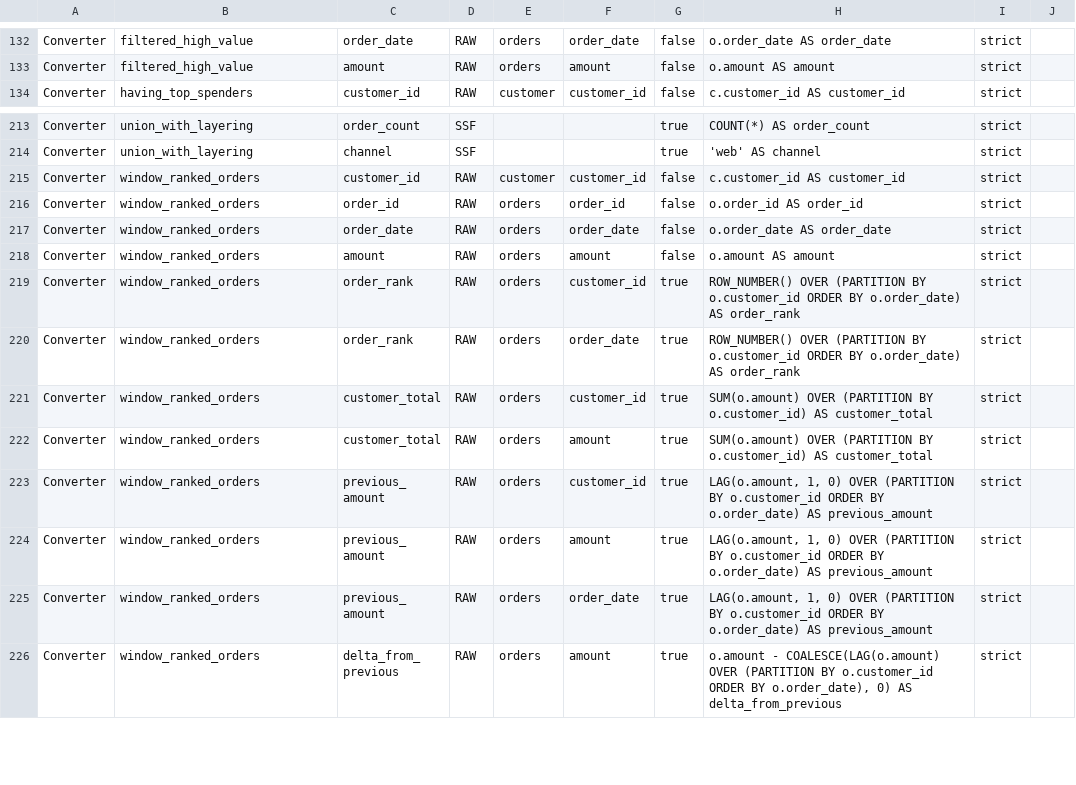
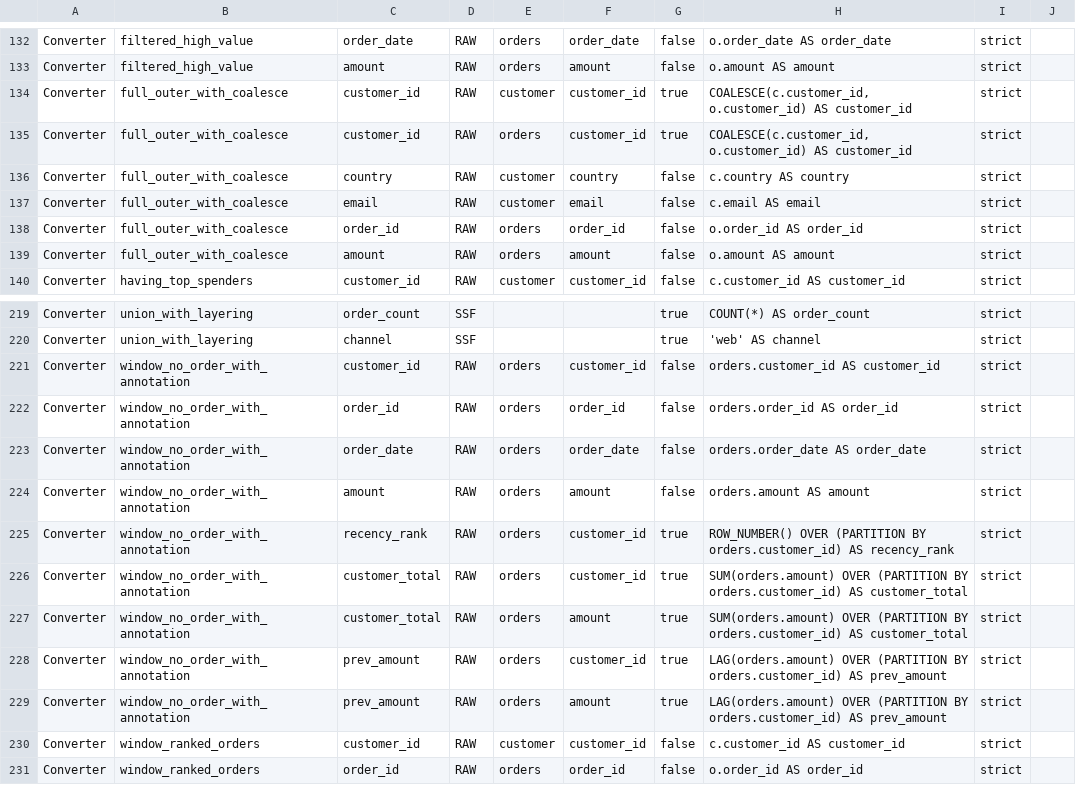
Before and after one commit to jacovanderlaan/mdde-demo, a CSV file: examples/sql_process/expected_output/movement.csv, drawn as a sheet; only a part is shown, gaps mark what is left out; the shorter side is filled out with more unchanged rows.

```diff
--- a/examples/sql_process/expected_output/movement.csv
+++ b/examples/sql_process/expected_output/movement.csv
@@ -133,2 +133,8 @@
 "Converter","filtered_high_value","amount","RAW","orders","amount","false","o.amount AS amount","strict",""
+"Converter","full_outer_with_coalesce","customer_id","RAW","customer","customer_id","true","COALESCE(c.customer_id, o.customer_id) AS customer_id","strict",""
+"Converter","full_outer_with_coalesce","customer_id","RAW","orders","customer_id","true","COALESCE(c.customer_id, o.customer_id) AS customer_id","strict",""
+"Converter","full_outer_with_coalesce","country","RAW","customer","country","false","c.country AS country","strict",""
+"Converter","full_outer_with_coalesce","email","RAW","customer","email","false","c.email AS email","strict",""
+"Converter","full_outer_with_coalesce","order_id","RAW","orders","order_id","false","o.order_id AS order_id","strict",""
+"Converter","full_outer_with_coalesce","amount","RAW","orders","amount","false","o.amount AS amount","strict",""
 "Converter","having_top_spenders","customer_id","RAW","customer","customer_id","false","c.customer_id AS customer_id","strict",""
@@ -214,2 +220,11 @@
 "Converter","union_with_layering","channel","SSF","","","true","'web' AS channel","strict",""
+"Converter","window_no_order_with_annotation","customer_id","RAW","orders","customer_id","false","orders.customer_id AS customer_id","strict",""
+"Converter","window_no_order_with_annotation","order_id","RAW","orders","order_id","false","orders.order_id AS order_id","strict",""
+"Converter","window_no_order_with_annotation","order_date","RAW","orders","order_date","false","orders.order_date AS order_date","strict",""
+"Converter","window_no_order_with_annotation","amount","RAW","orders","amount","false","orders.amount AS amount","strict",""
+"Converter","window_no_order_with_annotation","recency_rank","RAW","orders","customer_id","true","ROW_NUMBER() OVER (PARTITION BY orders.customer_id) AS recency_rank","strict",""
+"Converter","window_no_order_with_annotation","customer_total","RAW","orders","customer_id","true","SUM(orders.amount) OVER (PARTITION BY orders.customer_id) AS customer_total","strict",""
+"Converter","window_no_order_with_annotation","customer_total","RAW","orders","amount","true","SUM(orders.amount) OVER (PARTITION BY orders.customer_id) AS customer_total","strict",""
+"Converter","window_no_order_with_annotation","prev_amount","RAW","orders","customer_id","true","LAG(orders.amount) OVER (PARTITION BY orders.customer_id) AS prev_amount","strict",""
+"Converter","window_no_order_with_annotation","prev_amount","RAW","orders","amount","true","LAG(orders.amount) OVER (PARTITION BY orders.customer_id) AS prev_amount","strict",""
 "Converter","window_ranked_orders","customer_id","RAW","customer","customer_id","false","c.customer_id AS customer_id","strict",""
```
Also changed, not shown: 13 other files.
